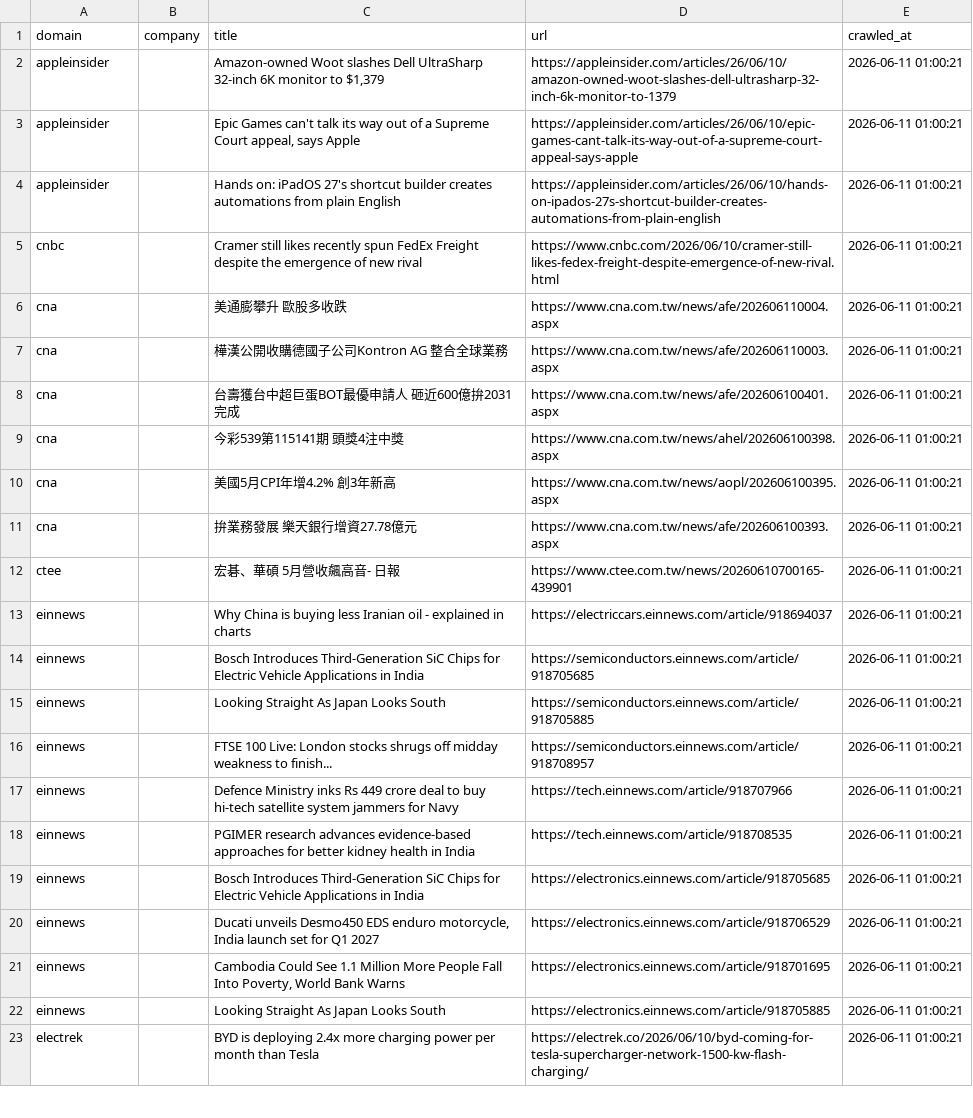
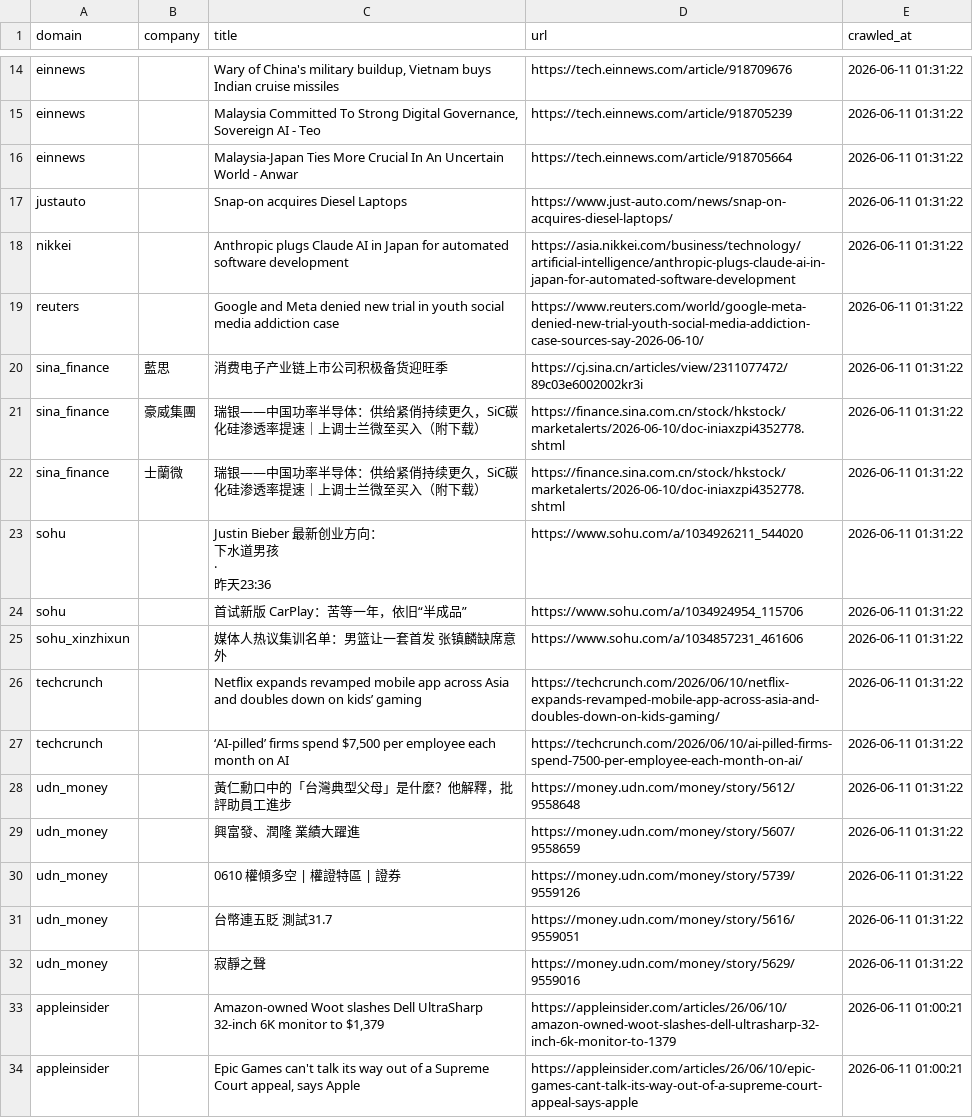
Before and after one commit to levelupup/news_crawler, a CSV file: data/recent.csv, drawn as a sheet; only a part is shown, gaps mark what is left out; the shorter side is filled out with more unchanged rows; ↵ is a line break in a cell; the diff covers the shown part only; the diff names each change by its address in the sheet, - before the commit and + after, or states it on an @@ line.

```diff
--- a/data/recent.csv
+++ b/data/recent.csv
+row 14: einnews |  | Wary of China's military buildup, Vietnam buys Indian cruise missiles | https://tech.einnews.com/article/918709676 | 2026-06-11 01:31:22
+row 15: einnews |  | Malaysia Committed To Strong Digital Governance, Sovereign AI - Teo | https://tech.einnews.com/article/918705239 | 2026-06-11 01:31:22
+row 16: einnews |  | Malaysia-Japan Ties More Crucial In An Uncertain World - Anwar | https://tech.einnews.com/article/918705664 | 2026-06-11 01:31:22
+row 17: justauto |  | Snap-on acquires Diesel Laptops | https://www.just-auto.com/news/snap-on-acquires-diesel-laptops/ | 2026-06-11 01:31:22
+row 18: nikkei |  | Anthropic plugs Claude AI in Japan for automated software development | https://asia.nikkei.com/business/technology/artificial-intelligence/anthropic-plugs-claude-ai-in-japan-for-automated-software-development | 2026-06-11 01:31:22
+row 19: reuters |  | Google and Meta denied new trial in youth social media addiction case | https://www.reuters.com/world/google-meta-denied-new-trial-youth-social-media-addiction-case-sources-say-2026-06-10/ | 2026-06-11 01:31:22
+row 20: sina_finance | 藍思 | 消费电子产业链上市公司积极备货迎旺季 | https://cj.sina.cn/articles/view/2311077472/89c03e6002002kr3i | 2026-06-11 01:31:22
+row 21: sina_finance | 豪威集團 | 瑞银——中国功率半导体：供给紧俏持续更久，SiC碳化硅渗透率提速｜上调士兰微至买入（附下载） | https://finance.sina.com.cn/stock/hkstock/marketalerts/2026-06-10/doc-iniaxzpi4352778.shtml | 2026-06-11 01:31:22
+row 22: sina_finance | 士蘭微 | 瑞银——中国功率半导体：供给紧俏持续更久，SiC碳化硅渗透率提速｜上调士兰微至买入（附下载） | https://finance.sina.com.cn/stock/hkstock/marketalerts/2026-06-10/doc-iniaxzpi4352778.shtml | 2026-06-11 01:31:22
+row 23: sohu |  | Justin Bieber 最新创业方向： ↵ 下水道男孩 ↵ · ↵ 昨天23:36 | https://www.sohu.com/a/1034926211_544020 | 2026-06-11 01:31:22
+row 24: sohu |  | 首试新版 CarPlay：苦等一年，依旧“半成品” | https://www.sohu.com/a/1034924954_115706 | 2026-06-11 01:31:22
+row 25: sohu_xinzhixun |  | 媒体人热议集训名单：男篮让一套首发 张镇麟缺席意外 | https://www.sohu.com/a/1034857231_461606 | 2026-06-11 01:31:22
+row 26: techcrunch |  | Netflix expands revamped mobile app across Asia and doubles down on kids’ gaming | https://techcrunch.com/2026/06/10/netflix-expands-revamped-mobile-app-across-asia-and-doubles-down-on-kids-gaming/ | 2026-06-11 01:31:22
+row 27: techcrunch |  | ‘AI-pilled’ firms spend $7,500 per employee each month on AI | https://techcrunch.com/2026/06/10/ai-pilled-firms-spend-7500-per-employee-each-month-on-ai/ | 2026-06-11 01:31:22
+row 28: udn_money |  | 黃仁勳口中的「台灣典型父母」是什麼？他解釋，批評助員工進步 | https://money.udn.com/money/story/5612/9558648 | 2026-06-11 01:31:22
+row 29: udn_money |  | 興富發、潤隆 業績大躍進 | https://money.udn.com/money/story/5607/9558659 | 2026-06-11 01:31:22
+row 30: udn_money |  | 0610 權傾多空 | 權證特區 | 證券 | https://money.udn.com/money/story/5739/9559126 | 2026-06-11 01:31:22
+row 31: udn_money |  | 台幣連五貶 測試31.7 | https://money.udn.com/money/story/5616/9559051 | 2026-06-11 01:31:22
+row 32: udn_money |  | 寂靜之聲 | https://money.udn.com/money/story/5629/9559016 | 2026-06-11 01:31:22
```
Also changed, not shown: 12 added rows elsewhere in this file, 3 other files.
